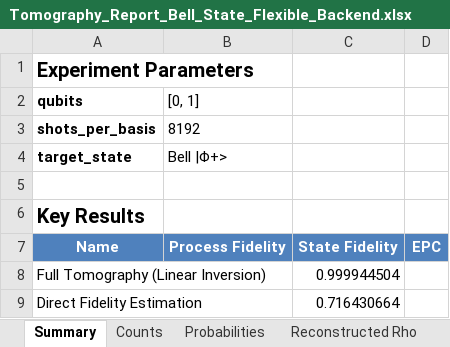
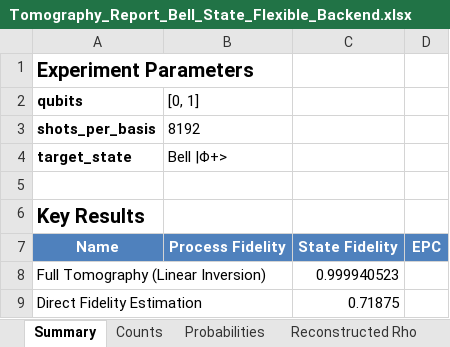
Before and after one commit to BAQIS-Quantum/ErrorGnoMark, an Excel workbook: examples/reports/Tomography_Report_Bell_State_Flexible_Backend.xlsx, sheet Summary, drawn as a sheet; values as stored, in another font and other column widths than the file's, no borders; the diff names each change by its address in the sheet, - before the commit and + after, or states it on an @@ line.

```diff
--- a/examples/reports/Tomography_Report_Bell_State_Flexible_Backend.xlsx (sheet Summary)
+++ b/examples/reports/Tomography_Report_Bell_State_Flexible_Backend.xlsx (sheet Summary)
-C8: 0.999944504
+C8: 0.999940523
-C9: 0.716430664
+C9: 0.71875
```
Also changed, not shown: sheet Counts, sheet Probabilities, charts or pictures, examples/qpt_reports/qpt_demo_report_cnot.xlsx, examples/reports/MRB_Report_Clifford_Fidelity_Model.xlsx, 10 other files.
